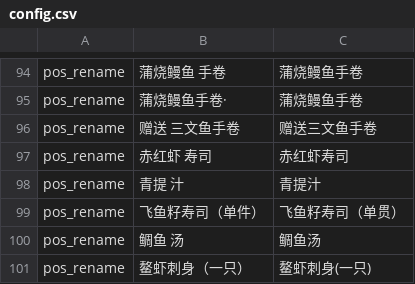
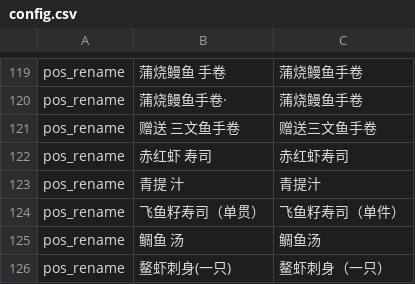
Before and after one commit to 0619patrick/menu-ranking, a CSV file: app/data/menus/yizheng/config.csv, drawn as a sheet; only a part is shown, gaps mark what is left out; the diff covers the shown part only.

```diff
--- a/app/data/menus/yizheng/config.csv
+++ b/app/data/menus/yizheng/config.csv
@@ -98,4 +123,4 @@ pos_rename,赤红虾 寿司,赤红虾寿司
 pos_rename,青提 汁,青提汁
-pos_rename,飞鱼籽寿司（单件）,飞鱼籽寿司（单贯）
+pos_rename,飞鱼籽寿司（单贯）,飞鱼籽寿司（单件）
 pos_rename,鲷鱼 汤,鲷鱼汤
-pos_rename,鳌虾刺身（一只）,鳌虾刺身(一只)
+pos_rename,鳌虾刺身(一只),鳌虾刺身（一只）
```
Also changed, not shown: 25 added rows and 8 edited cells elsewhere in this file, app/data/menus/yizheng/menu.csv.
